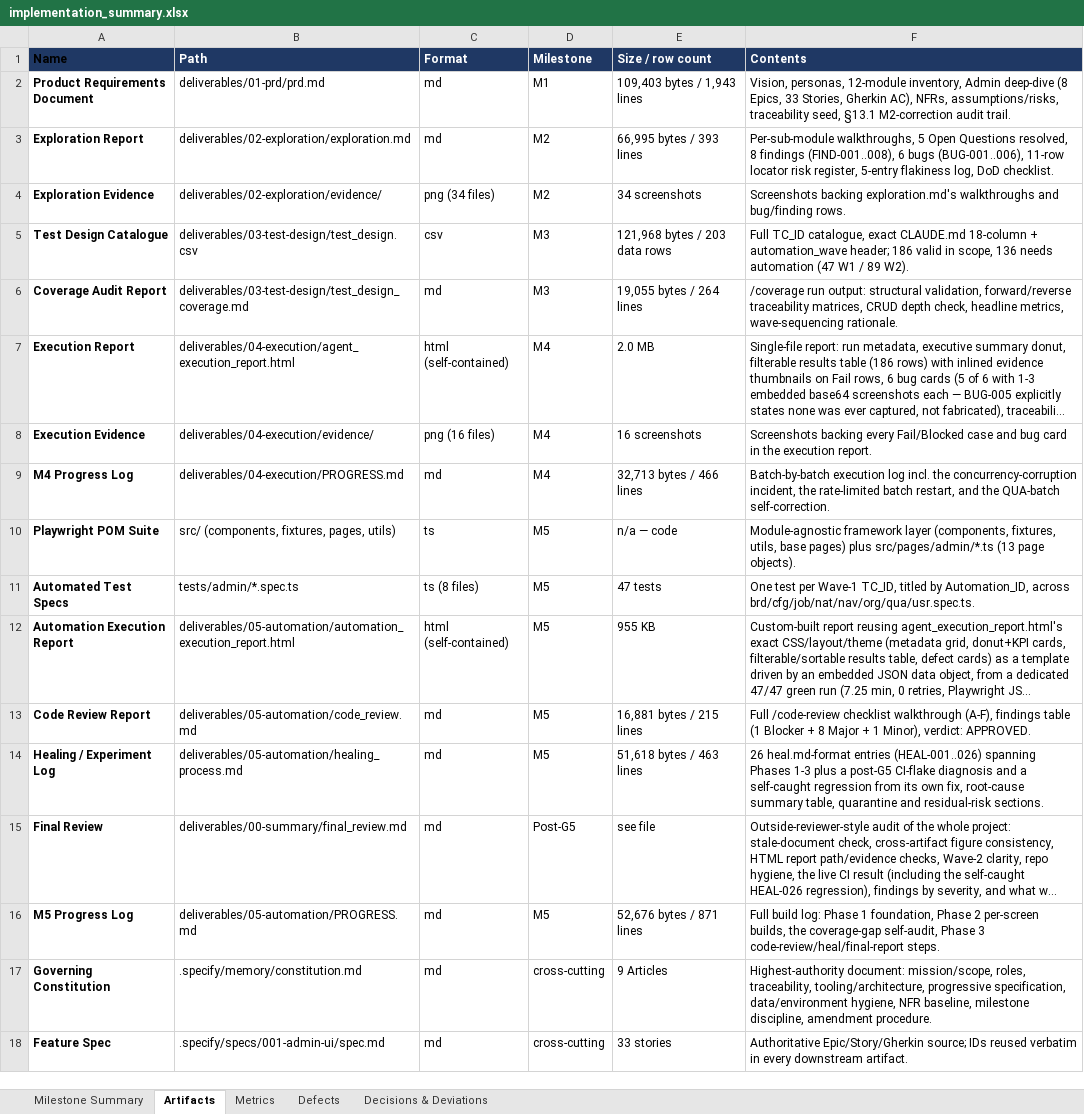
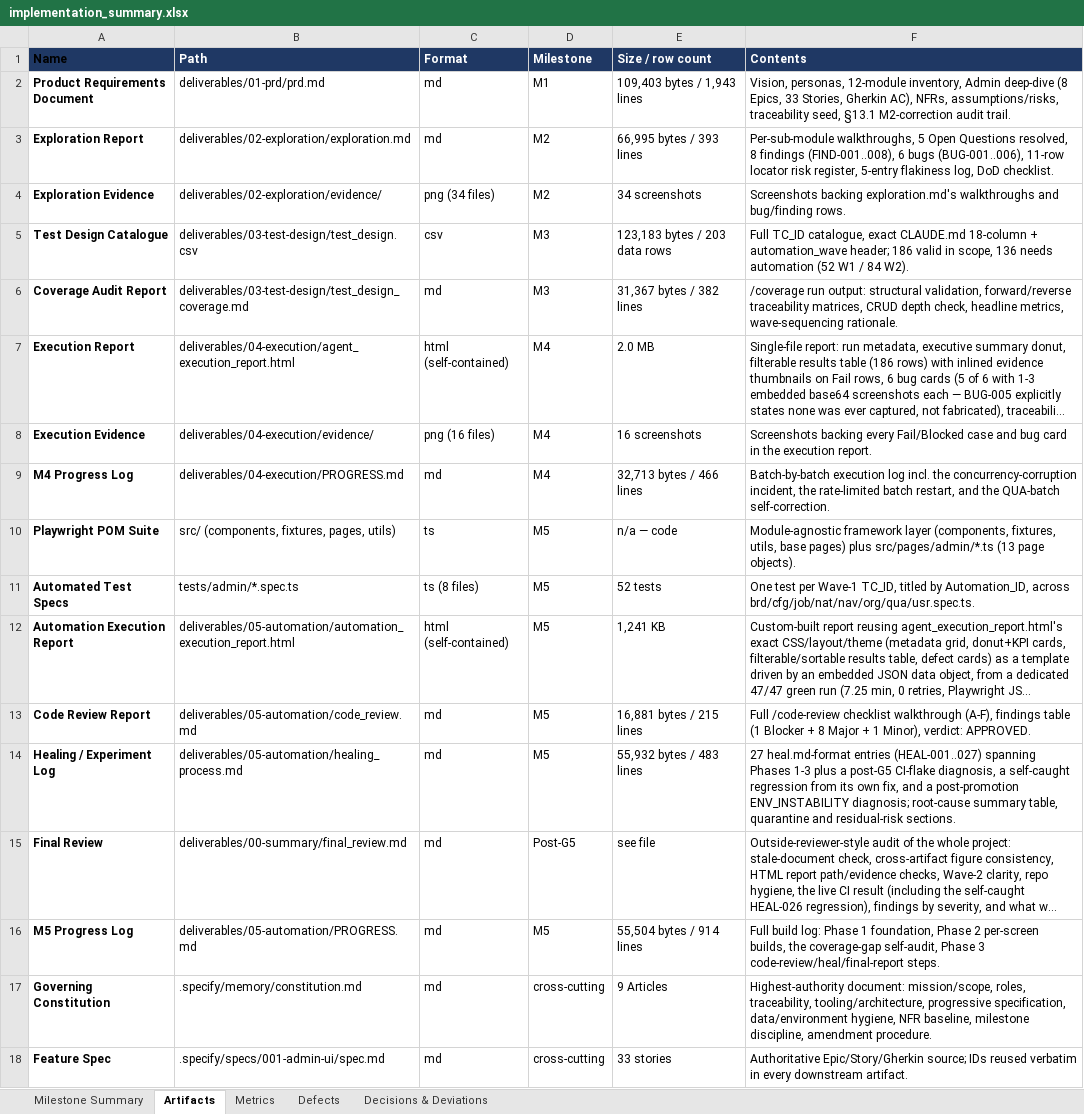
Before and after one commit to Madkour369/OrangeHRM-Admin-AI-Tests, an Excel workbook: deliverables/00-summary/implementation_summary.xlsx, sheet Artifacts, drawn as a sheet; only a part is shown; long unchanged cells end in …; values as stored, in another font and other column widths than the file's, no borders; the diff names each change by its address in the sheet, - before the commit and + after, or states it on an @@ line.

```diff
--- a/deliverables/00-summary/implementation_summary.xlsx (sheet Artifacts)
+++ b/deliverables/00-summary/implementation_summary.xlsx (sheet Artifacts)
-E5 (Size / row count): 121,968 bytes / 203 data rows
+E5 (Size / row count): 123,183 bytes / 203 data rows
-F5 (Contents): …needs automation (47 W1 / 89 W2).
+F5 (Contents): …needs automation (52 W1 / 84 W2).
-E6 (Size / row count): 19,055 bytes / 264 lines
+E6 (Size / row count): 31,367 bytes / 382 lines
-E11 (Size / row count): 47 tests
+E11 (Size / row count): 52 tests
-E12 (Size / row count): 955 KB
+E12 (Size / row count): 1,241 KB
-E14 (Size / row count): 51,618 bytes / 463 lines
+E14 (Size / row count): 55,932 bytes / 483 lines
-F14 (Contents): 26 heal.md-format entries (HEAL-001..026) spanning Phases 1-3 plus a post-G5 CI-flake diagnosis and a self-caught regression from its own fix, root-cause summary…
+F14 (Contents): 27 heal.md-format entries (HEAL-001..027) spanning Phases 1-3 plus a post-G5 CI-flake diagnosis, a self-caught regression from its own fix, and a post-promotion ENV_INSTABILITY diagnosis; root-cause summary…
-E16 (Size / row count): 52,676 bytes / 871 lines
+E16 (Size / row count): 55,504 bytes / 914 lines
```
Also changed, not shown: sheet Metrics, sheet Milestone Summary, sheet Defects, 13 other files.
